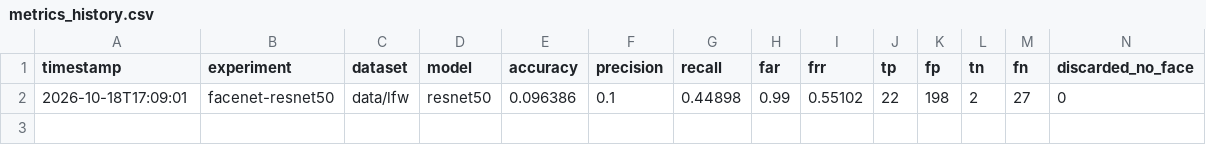
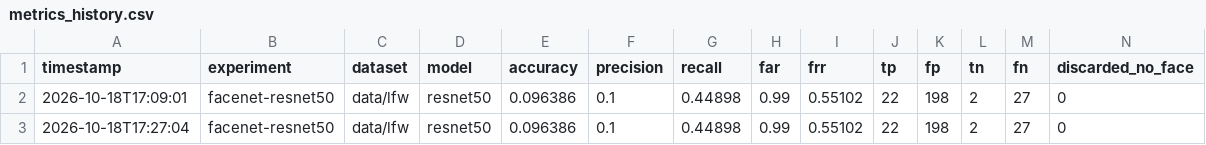
Before and after one commit to Erick-P-Calauro/reconhecedor-ia, a CSV file: src/experiments/facenet-resnet50/results/metrics_history.csv, drawn as a sheet; the diff names each change by its address in the sheet, - before the commit and + after, or states it on an @@ line.

```diff
--- a/src/experiments/facenet-resnet50/results/metrics_history.csv
+++ b/src/experiments/facenet-resnet50/results/metrics_history.csv
+row 3: 2026-10-18T17:27:04 | facenet-resnet50 | data/lfw | resnet50 | 0.096386 | 0.1 | 0.44898 | 0.99 | 0.55102 | 22 | 198 | 2 | 27 | 0
```
Also changed, not shown: 7 other files.
